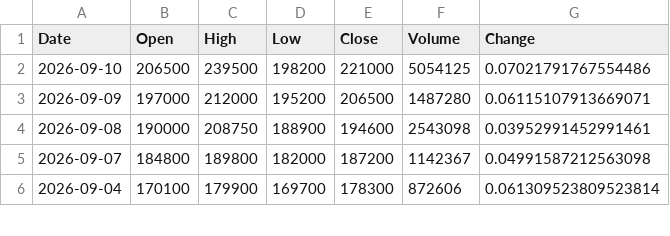
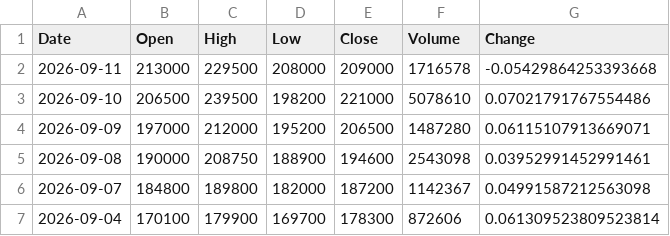
Before and after one commit to trizzen-jc/stock-data, a CSV file: data/Kosdaq/036930_주성엔지니어링.csv, drawn as a sheet; only a part is shown.

```diff
--- a/data/Kosdaq/036930_주성엔지니어링.csv
+++ b/data/Kosdaq/036930_주성엔지니어링.csv
@@ -1,3 +1,4 @@
 Date,Open,High,Low,Close,Volume,Change
-2026-09-10,206500,239500,198200,221000,5054125,0.07021791767554486
+2026-09-11,213000,229500,208000,209000,1716578,-0.05429864253393668
+2026-09-10,206500,239500,198200,221000,5078610,0.07021791767554486
 2026-09-09,197000,212000,195200,206500,1487280,0.06115107913669071
```
Also changed, not shown: data/Kospi/000270_기아.csv, data/Kospi/000660_SK하이닉스.csv, 38 other files.
